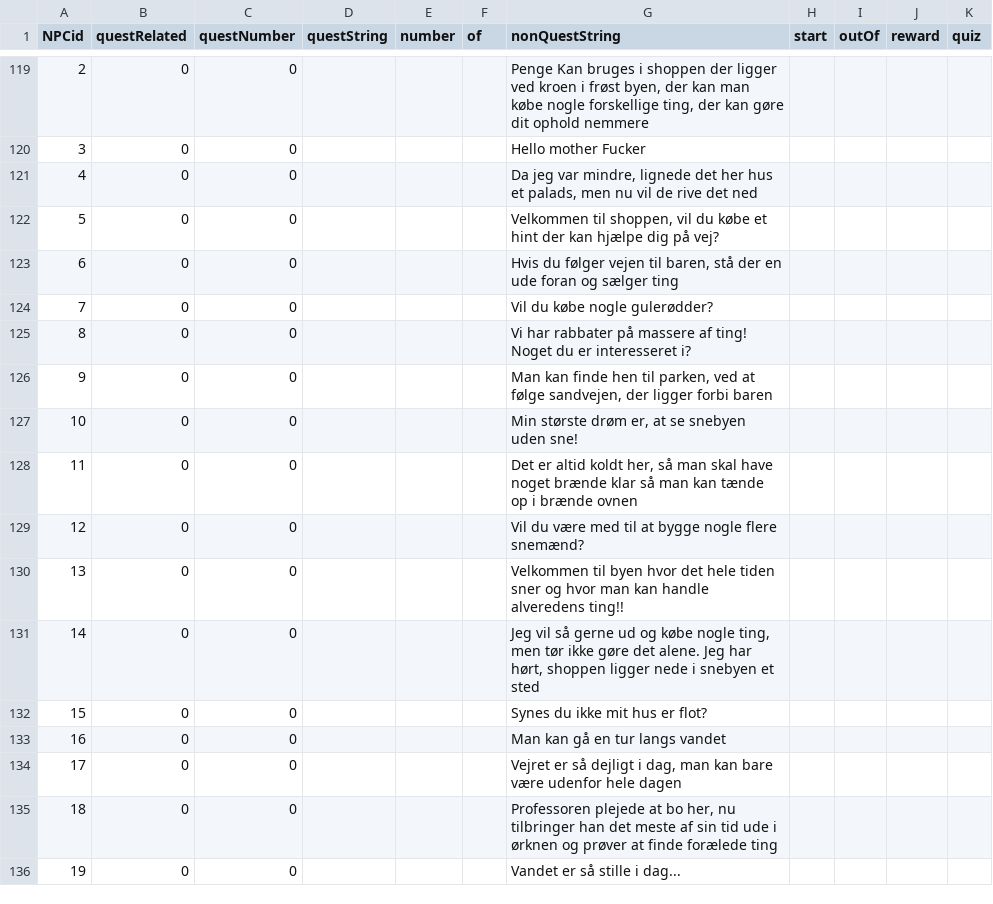
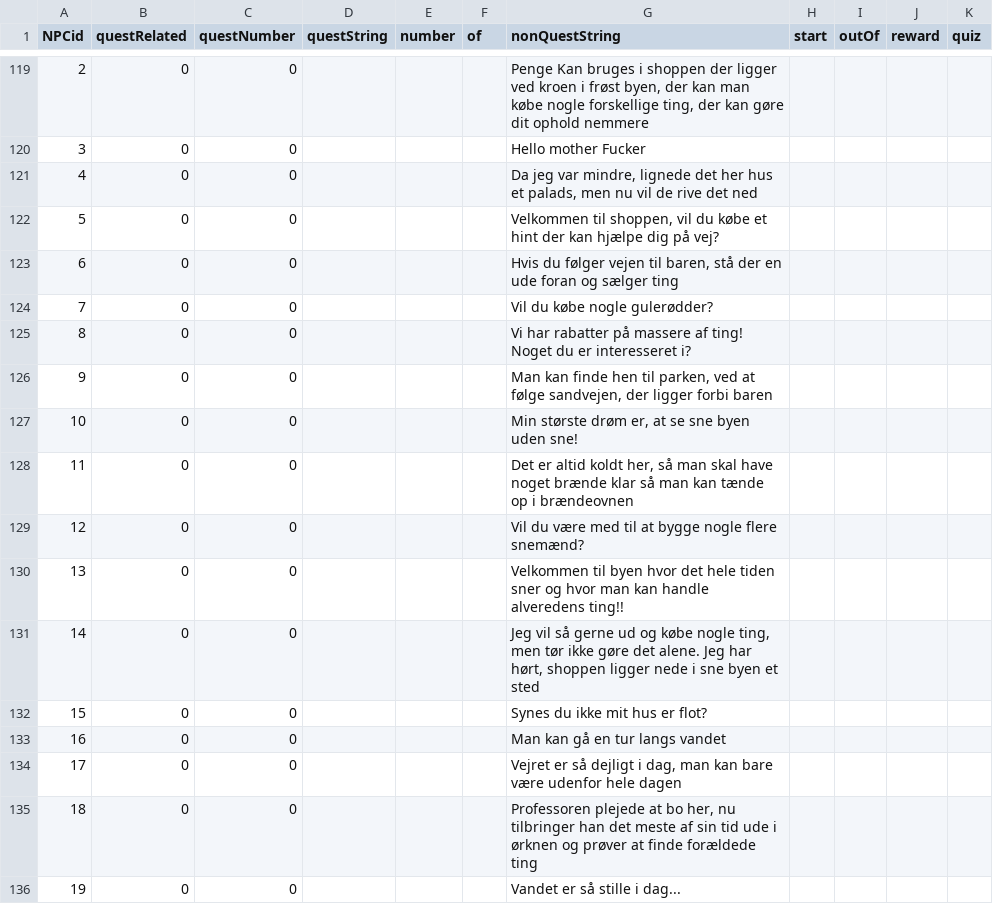
Before and after one commit to Muneeb2002/DDUEksamen, a CSV file: start1/data/NPCSpeech.csv, drawn as a sheet; only a part is shown, gaps mark what is left out; the diff covers the shown part only.

```diff
--- a/start1/data/NPCSpeech.csv
+++ b/start1/data/NPCSpeech.csv
@@ -124,9 +124,9 @@ NPCid,questRelated,questNumber,questString,number,of,nonQuestString,start,outOf,
 7,0,0,"",,,"Vil du købe nogle gulerødder?",,,,
-8,0,0,"",,,"Vi har rabbater på massere af ting! Noget du er interesseret i?",,,,
+8,0,0,"",,,"Vi har rabatter på massere af ting! Noget du er interesseret i?",,,,
 9,0,0,"",,,"Man kan finde hen til parken, ved at følge sandvejen, der ligger forbi baren",,,,
-10,0,0,"",,,"Min største drøm er, at se snebyen uden sne!",,,,
-11,0,0,"",,,"Det er altid koldt her, så man skal have noget brænde klar så man kan tænde op i brænde ovnen",,,,
+10,0,0,"",,,"Min største drøm er, at se sne byen uden sne!",,,,
+11,0,0,"",,,"Det er altid koldt her, så man skal have noget brænde klar så man kan tænde op i brændeovnen",,,,
 12,0,0,"",,,"Vil du være med til at bygge nogle flere snemænd?",,,,
 13,0,0,"",,,"Velkommen til byen hvor det hele tiden sner og hvor man kan handle alveredens ting!!",,,,
-14,0,0,"",,,"Jeg vil så gerne ud og købe nogle ting, men tør ikke gøre det alene. Jeg har hørt, shoppen ligger nede i snebyen et sted",,,,
+14,0,0,"",,,"Jeg vil så gerne ud og købe nogle ting, men tør ikke gøre det alene. Jeg har hørt, shoppen ligger nede i sne byen et sted",,,,
 15,0,0,"",,,"Synes du ikke mit hus er flot?",,,,
@@ -134,3 +134,3 @@ NPCid,questRelated,questNumber,questString,number,of,nonQuestString,start,outOf,
 17,0,0,"",,,"Vejret er så dejligt i dag, man kan bare være udenfor hele dagen",,,,
-18,0,0,"",,,"Professoren plejede at bo her, nu tilbringer han det meste af sin tid ude i ørknen og prøver at finde forælede ting",,,,
+18,0,0,"",,,"Professoren plejede at bo her, nu tilbringer han det meste af sin tid ude i ørknen og prøver at finde forældede ting",,,,
 19,0,0,"",,,"Vandet er så stille i dag...",,,,
```
Also changed, not shown: 30 edited cells elsewhere in this file, start1/data/felter.csv, start1/data/story.csv, 2 other files.
